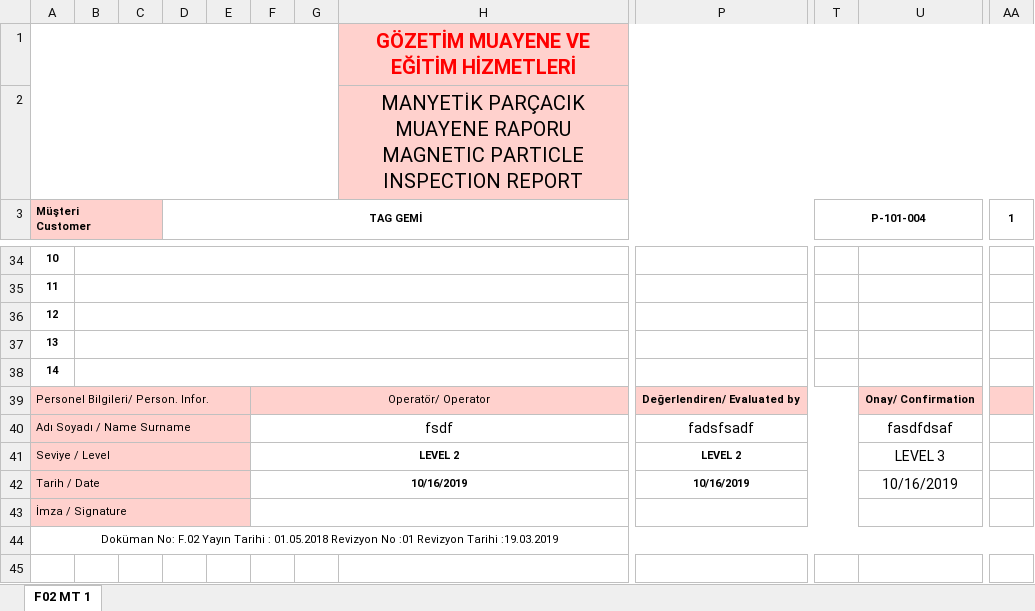
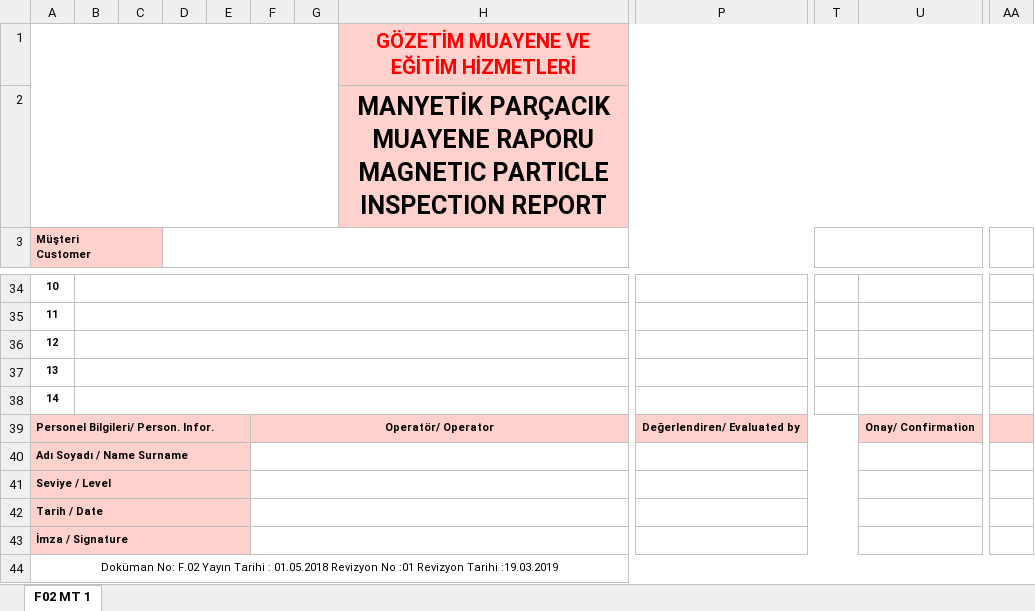
Before and after one commit to agirnob/inf202backend, an Excel workbook: out/production/inf202backend/agirnob/FR_02_MT.xlsx, sheet F02 MT 1, drawn as a sheet; only a part is shown, gaps mark what is left out; values as stored, in another font and other column widths than the file's, no borders; charts and pictures not drawn; the diff covers the shown part only; the diff names each change by its address in the sheet, - before the commit and + after, or states it on an @@ line.

```diff
--- a/out/production/inf202backend/agirnob/FR_02_MT.xlsx (sheet F02 MT 1)
+++ b/out/production/inf202backend/agirnob/FR_02_MT.xlsx (sheet F02 MT 1)
-H2 bold: off
+H2 bold: on, text size: larger
-D3: TAG GEMİ
+D3: (empty)
-T3: P-101-004
+T3: (empty)
-AA3: 1
+AA3: (empty)
-A39:A43 bold: off
+A39:A43 bold: on
-F39 bold: off
+F39 bold: on
-F40: fsdf
+F40: (empty)
-P40: fadsfsadf
+P40: (empty)
-U40: fasdfdsaf
+U40: (empty)
-F41: LEVEL 2
+F41: (empty)
-P41: LEVEL 2
+P41: (empty)
-U41: LEVEL 3
+U41: (empty)
-F42: 10/16/2019
+F42: (empty)
-P42: 10/16/2019
+P42: (empty)
-U42: 10/16/2019
+U42: (empty)
```
Also changed, not shown: 69 edited cells and cell formats elsewhere in this sheet, charts or pictures, src/agirnob/FR_02_MT.xlsx, 10 other files.
